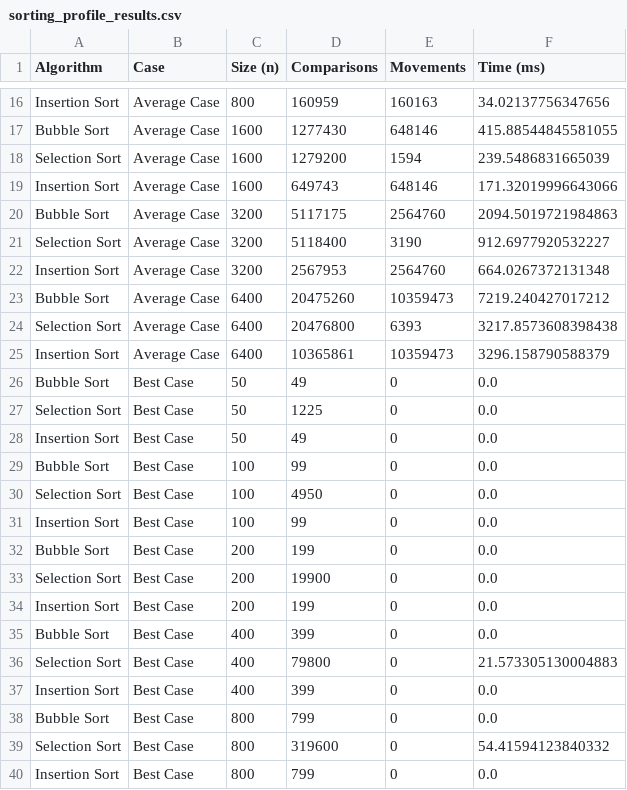
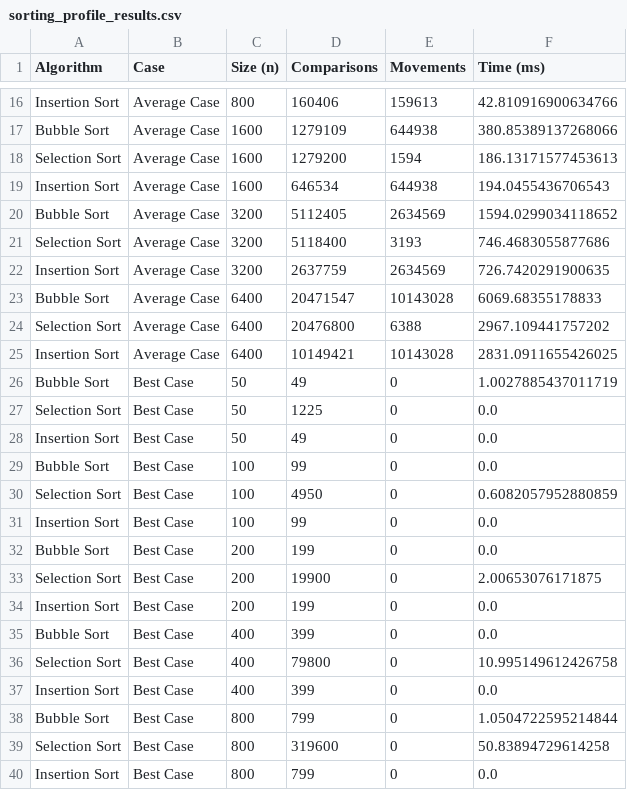
Before and after one commit to algoritmos-poli/sesiones_presenciales, a CSV file: clase15/scripts/diapositivas/sorting_profile_results.csv, drawn as a sheet; only a part is shown, gaps mark what is left out; the diff covers the shown part only; the diff names each change by its address in the sheet, - before the commit and + after, or states it on an @@ line.

```diff
--- a/clase15/scripts/diapositivas/sorting_profile_results.csv
+++ b/clase15/scripts/diapositivas/sorting_profile_results.csv
-D16 (Comparisons): 160959
+D16 (Comparisons): 160406
-E16 (Movements): 160163
+E16 (Movements): 159613
-F16 (Time (ms)): 34.02137756347656
+F16 (Time (ms)): 42.810916900634766
-D17 (Comparisons): 1277430
+D17 (Comparisons): 1279109
-E17 (Movements): 648146
+E17 (Movements): 644938
-F17 (Time (ms)): 415.88544845581055
+F17 (Time (ms)): 380.85389137268066
-F18 (Time (ms)): 239.5486831665039
+F18 (Time (ms)): 186.13171577453613
-D19 (Comparisons): 649743
+D19 (Comparisons): 646534
-E19 (Movements): 648146
+E19 (Movements): 644938
-F19 (Time (ms)): 171.32019996643066
+F19 (Time (ms)): 194.0455436706543
-D20 (Comparisons): 5117175
+D20 (Comparisons): 5112405
-E20 (Movements): 2564760
+E20 (Movements): 2634569
-F20 (Time (ms)): 2094.5019721984863
+F20 (Time (ms)): 1594.0299034118652
-E21 (Movements): 3190
+E21 (Movements): 3193
-F21 (Time (ms)): 912.6977920532227
+F21 (Time (ms)): 746.4683055877686
-D22 (Comparisons): 2567953
+D22 (Comparisons): 2637759
-E22 (Movements): 2564760
+E22 (Movements): 2634569
-F22 (Time (ms)): 664.0267372131348
+F22 (Time (ms)): 726.7420291900635
-D23 (Comparisons): 20475260
+D23 (Comparisons): 20471547
-E23 (Movements): 10359473
+E23 (Movements): 10143028
-F23 (Time (ms)): 7219.240427017212
+F23 (Time (ms)): 6069.68355178833
-E24 (Movements): 6393
+E24 (Movements): 6388
-F24 (Time (ms)): 3217.8573608398438
+F24 (Time (ms)): 2967.109441757202
-D25 (Comparisons): 10365861
+D25 (Comparisons): 10149421
-E25 (Movements): 10359473
+E25 (Movements): 10143028
-F25 (Time (ms)): 3296.158790588379
+F25 (Time (ms)): 2831.0911655426025
-F26 (Time (ms)): 0.0
+F26 (Time (ms)): 1.0027885437011719
-F30 (Time (ms)): 0.0
+F30 (Time (ms)): 0.6082057952880859
-F33 (Time (ms)): 0.0
+F33 (Time (ms)): 2.00653076171875
-F36 (Time (ms)): 21.573305130004883
+F36 (Time (ms)): 10.995149612426758
-F38 (Time (ms)): 0.0
+F38 (Time (ms)): 1.0504722595214844
-F39 (Time (ms)): 54.41594123840332
+F39 (Time (ms)): 50.83894729614258
```
Also changed, not shown: 63 edited cells elsewhere in this file, 1 other file.
